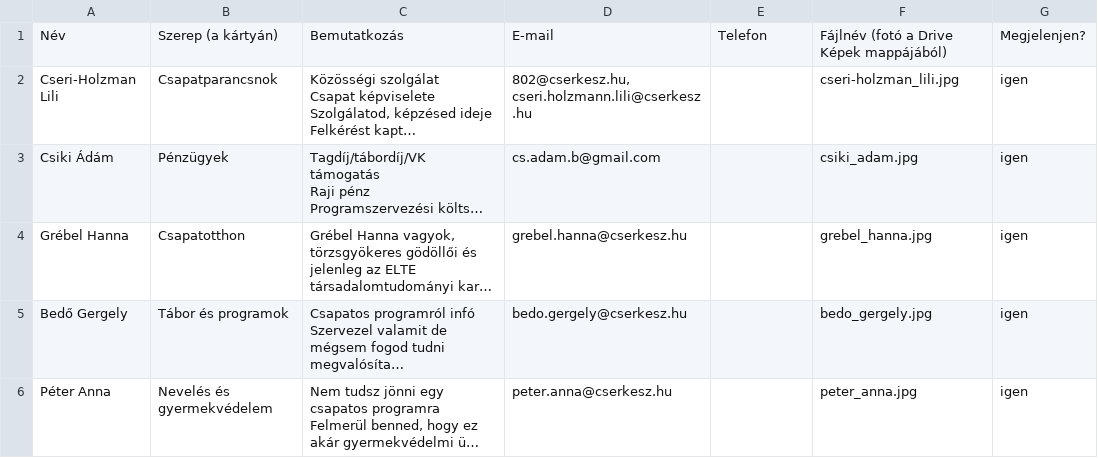
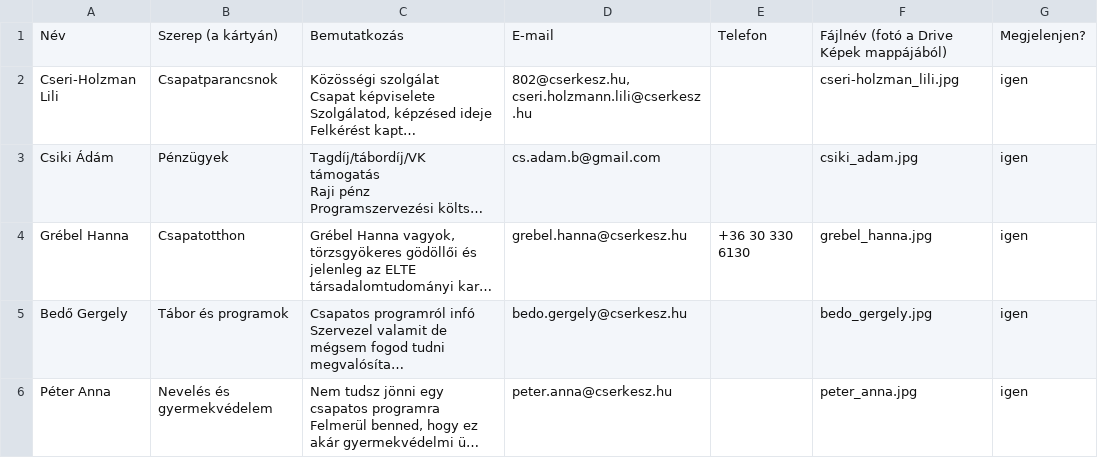
Before and after one commit to PixelPekseg/802-cserkesz, a CSV file: data/leaders.csv, drawn as a sheet; long unchanged cells end in …; the diff names each change by its address in the sheet, - before the commit and + after, or states it on an @@ line.

```diff
--- a/data/leaders.csv
+++ b/data/leaders.csv
-E4: (empty)
+E4: +36 30 330 6130
```
Also changed, not shown: 17 other files.
